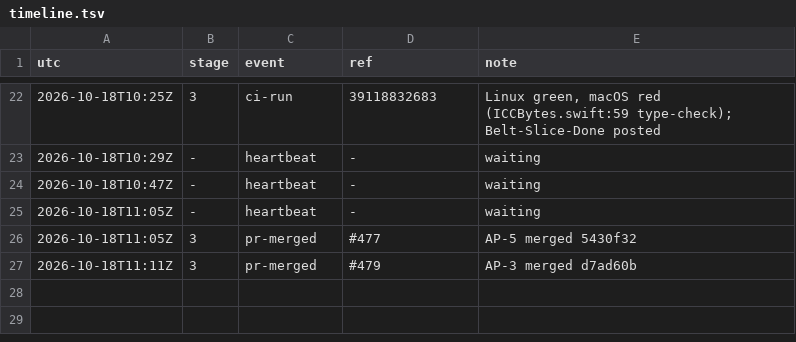
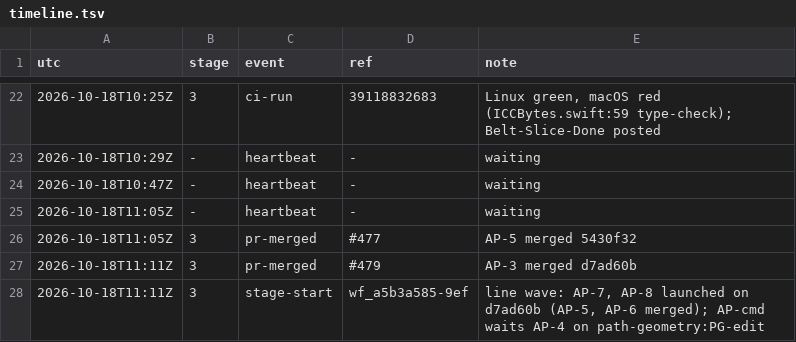
Before and after one commit to qbtrix/creative-core, a TSV file: docs/leads/animate-properties/timeline.tsv, drawn as a sheet; only a part is shown, gaps mark what is left out.

Commit message:
chore(lead): animate-properties stage-start wf_a5b3a585-9ef

```diff
--- a/docs/leads/animate-properties/timeline.tsv
+++ b/docs/leads/animate-properties/timeline.tsv
@@ -27 +27,2 @@ utc	stage	event	ref	note
 2026-10-18T11:11Z	3	pr-merged	#479	AP-3 merged d7ad60b
+2026-10-18T11:11Z	3	stage-start	wf_a5b3a585-9ef	line wave: AP-7, AP-8 launched on d7ad60b (AP-5, AP-6 merged); AP-cmd waits AP-4 on path-geometry:PG-edit
```
